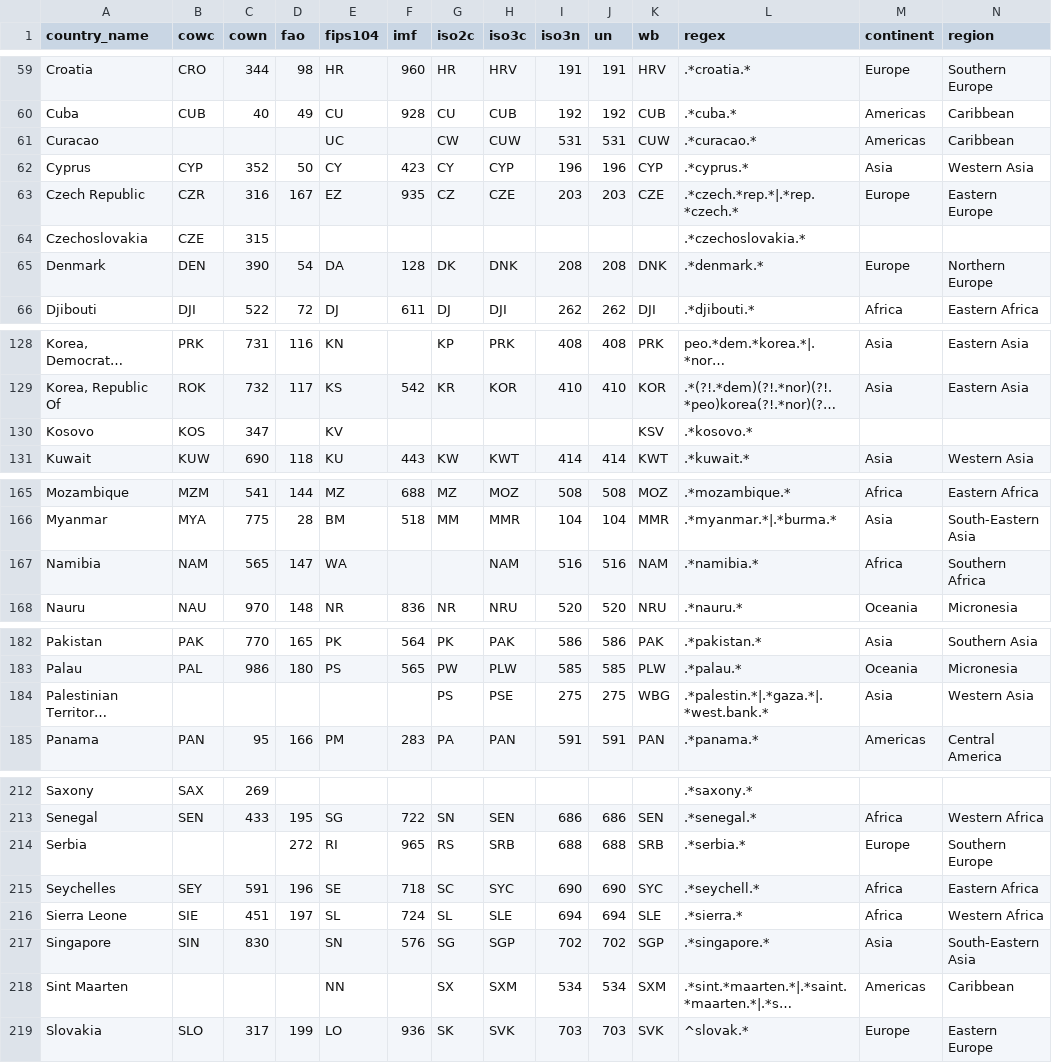
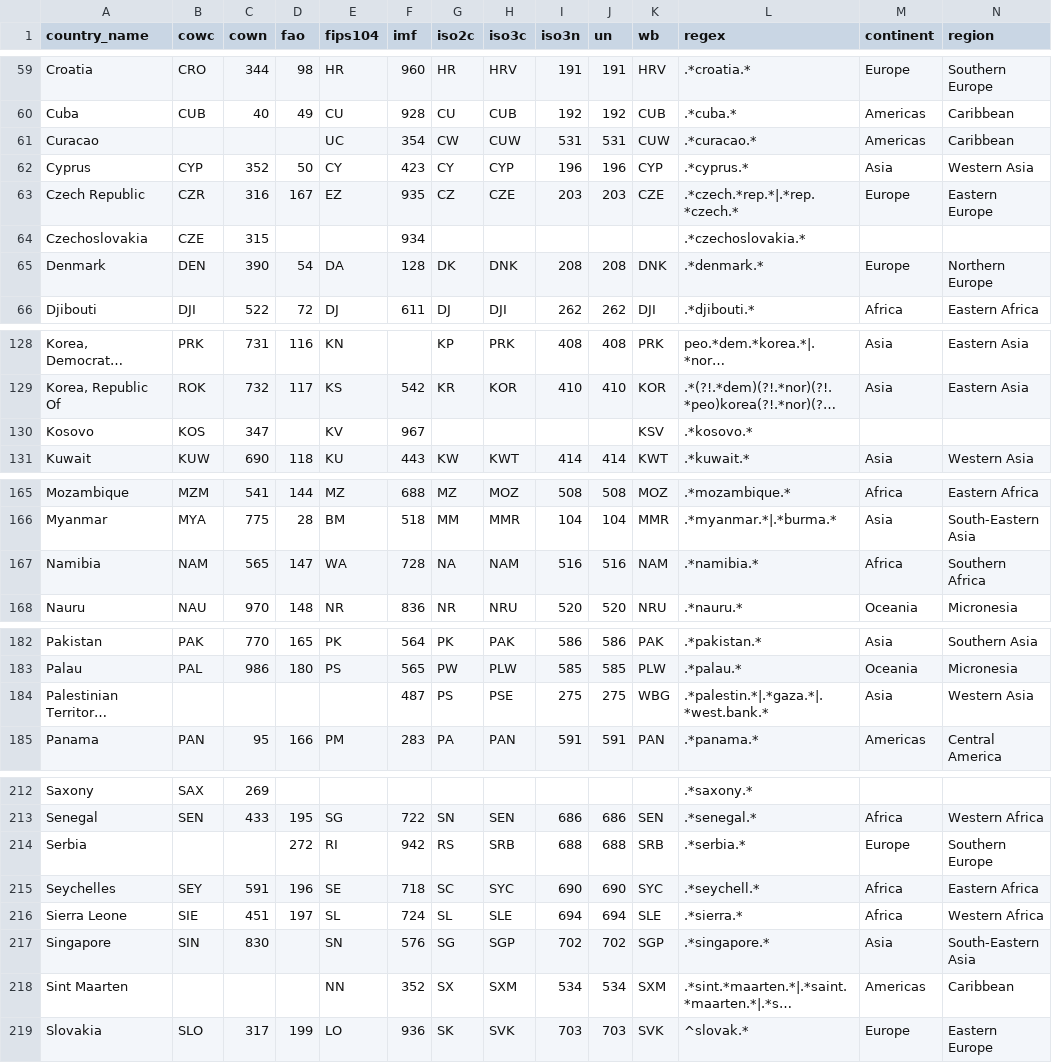
Before and after one commit to seldn/pycountrycode, a CSV file: countrycode/data/countrycode_data.csv, drawn as a sheet; only a part is shown, gaps mark what is left out; long unchanged cells end in …; the diff covers the shown part only; the diff names each change by its address in the sheet, - before the commit and + after, or states it on an @@ line.

```diff
--- a/countrycode/data/countrycode_data.csv
+++ b/countrycode/data/countrycode_data.csv
-F61 (imf): (empty)
+F61 (imf): 354
-F64 (imf): (empty)
+F64 (imf): 934
-F130 (imf): (empty)
+F130 (imf): 967
-F167 (imf): (empty)
+F167 (imf): 728
-G167 (iso2c): (empty)
+G167 (iso2c): NA
-F184 (imf): (empty)
+F184 (imf): 487
-F214 (imf): 965
+F214 (imf): 942
-F218 (imf): (empty)
+F218 (imf): 352
```
Also changed, not shown: 2 edited cells elsewhere in this file, 1 other file.
